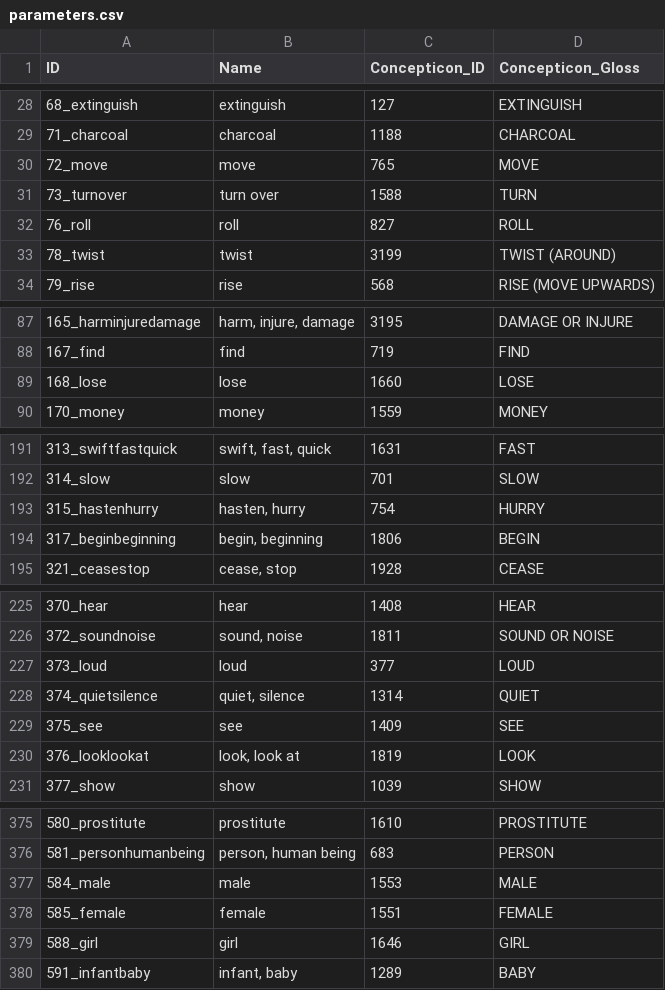
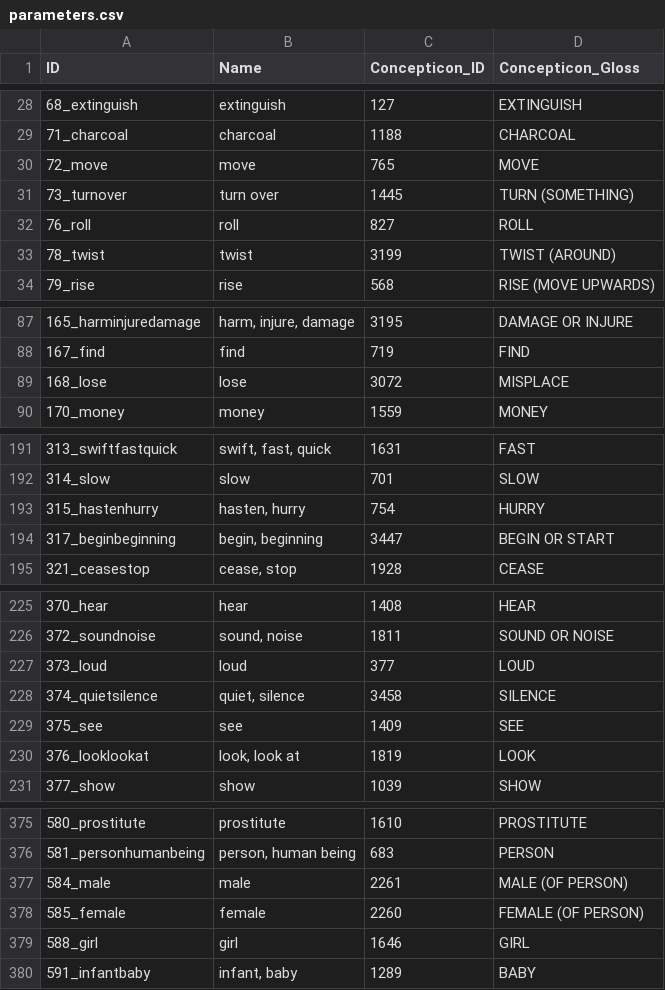
Before and after one commit to lexibank/logos, a CSV file: cldf/parameters.csv, drawn as a sheet; only a part is shown, gaps mark what is left out; the diff covers the shown part only.

```diff
--- a/cldf/parameters.csv
+++ b/cldf/parameters.csv
@@ -30,3 +30,3 @@ ID,Name,Concepticon_ID,Concepticon_Gloss
 72_move,move,765,MOVE
-73_turnover,turn over,1588,TURN
+73_turnover,turn over,1445,TURN (SOMETHING)
 76_roll,roll,827,ROLL
@@ -88,3 +88,3 @@ ID,Name,Concepticon_ID,Concepticon_Gloss
 167_find,find,719,FIND
-168_lose,lose,1660,LOSE
+168_lose,lose,3072,MISPLACE
 170_money,money,1559,MONEY
@@ -193,3 +193,3 @@ ID,Name,Concepticon_ID,Concepticon_Gloss
 315_hastenhurry,"hasten, hurry",754,HURRY
-317_beginbeginning,"begin, beginning",1806,BEGIN
+317_beginbeginning,"begin, beginning",3447,BEGIN OR START
 321_ceasestop,"cease, stop",1928,CEASE
@@ -227,3 +227,3 @@ ID,Name,Concepticon_ID,Concepticon_Gloss
 373_loud,loud,377,LOUD
-374_quietsilence,"quiet, silence",1314,QUIET
+374_quietsilence,"quiet, silence",3458,SILENCE
 375_see,see,1409,SEE
@@ -376,4 +376,4 @@ ID,Name,Concepticon_ID,Concepticon_Gloss
 581_personhumanbeing,"person, human being",683,PERSON
-584_male,male,1553,MALE
-585_female,female,1551,FEMALE
+584_male,male,2261,MALE (OF PERSON)
+585_female,female,2260,FEMALE (OF PERSON)
 588_girl,girl,1646,GIRL
```
Also changed, not shown: 4 edited cells elsewhere in this file, cldf/languages.csv, 2 other files.
